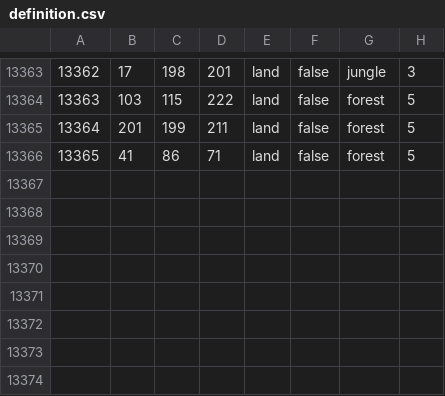
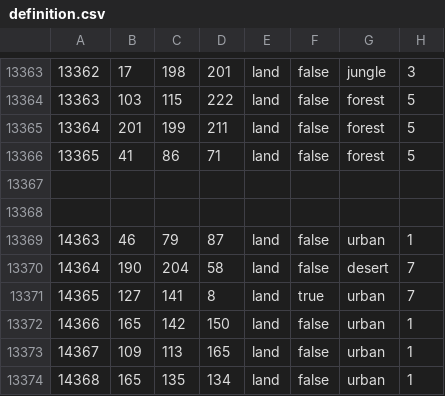
Before and after one commit to mariupolbase/90x, a CSV file: map/definition.csv, drawn as a sheet; only a part is shown, gaps mark what is left out.

```diff
--- a/map/definition.csv
+++ b/map/definition.csv
@@ -13366 +13366,9 @@
 13365;41;86;71;land;false;forest;5
+
+
+14363;46;79;87;land;false;urban;1
+14364;190;204;58;land;false;desert;7
+14365;127;141;8;land;true;urban;7
+14366;165;142;150;land;false;urban;1
+14367;109;113;165;land;false;urban;1
+14368;165;135;134;land;false;urban;1
```
Also changed, not shown: 13 other files.
